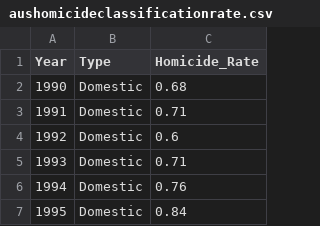
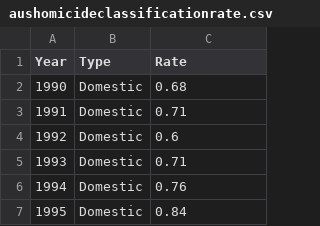
Before and after one commit to ianllow/A2, a CSV file: aushomicideclassificationrate.csv, drawn as a sheet; only a part is shown.

Commit message:
Add files via upload

```diff
--- a/aushomicideclassificationrate.csv
+++ b/aushomicideclassificationrate.csv
@@ -1,2 +1,2 @@
-Year,Type,Homicide_Rate
+Year,Type,Rate
 1990,Domestic,0.68
```
